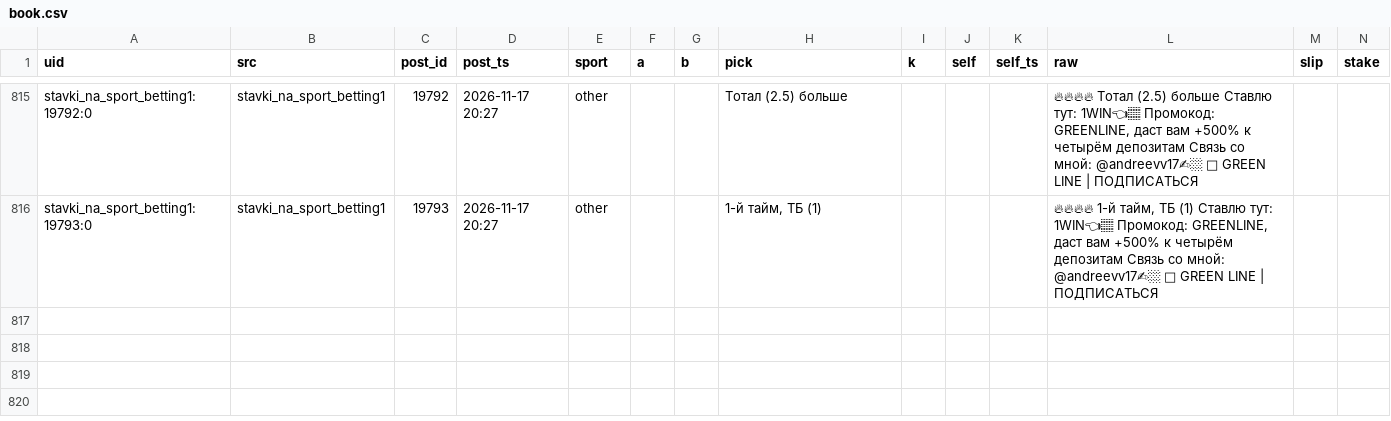
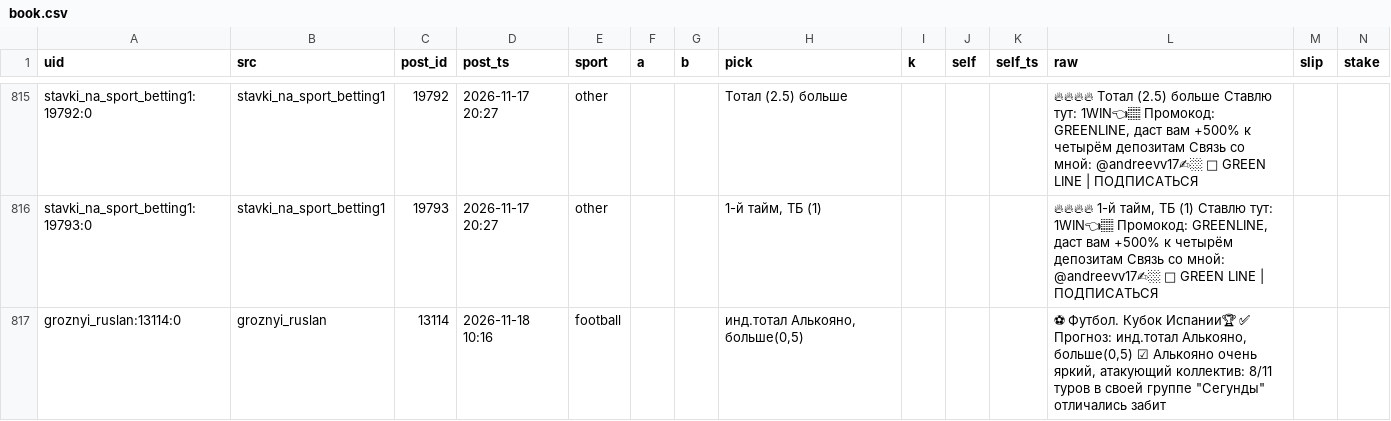
Before and after one commit to vassoffat-cell/tennisbot, a CSV file: football/data/tips/book.csv, drawn as a sheet; only a part is shown, gaps mark what is left out; rows hold the shown columns only; the diff names each change by its address in the sheet, - before the commit and + after, or states it on an @@ line.

```diff
--- a/football/data/tips/book.csv
+++ b/football/data/tips/book.csv
+row 817: groznyi_ruslan:13114:0 | groznyi_ruslan | 13114 | 2026-11-18 10:16 | football |  |  | инд.тотал Алькояно, больше(0,5) |  |  |  | ⚽ Футбол. Кубок Испании🏆 ✅ Прогноз: инд.тотал Алькояно, больше(0,5) ☑ Алькояно очень яркий, атакующий коллектив: 8/11 туров в своей группе "Сегунды" отличались забит
```
Also changed, not shown: 4 other files.
